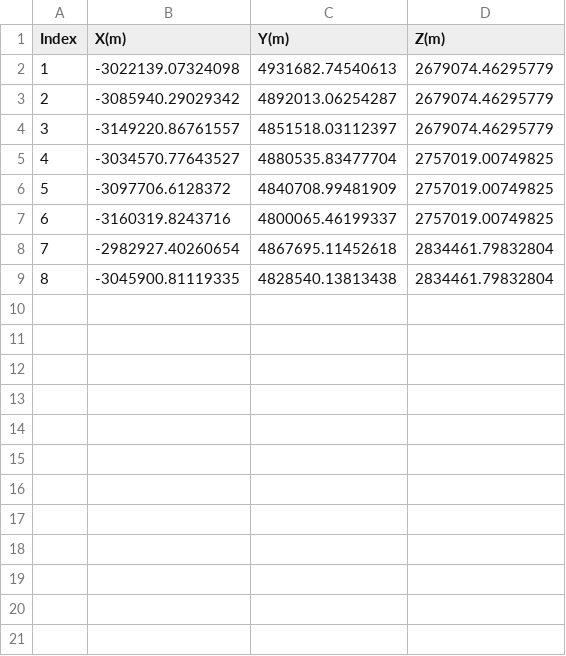
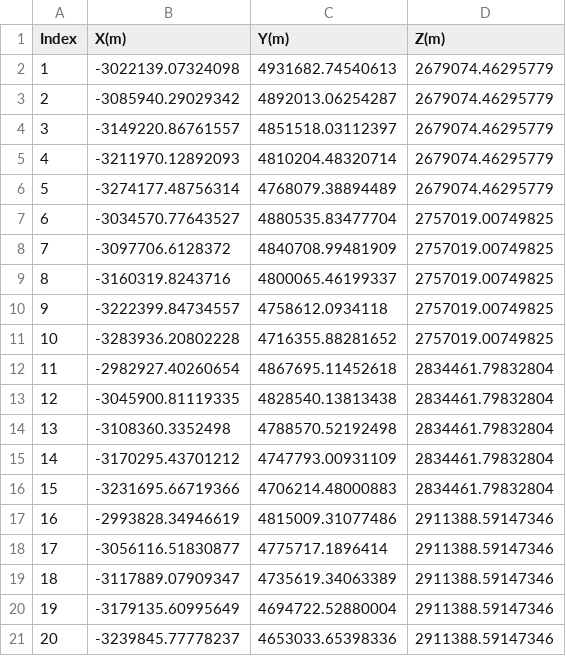
Before and after one commit to byron936/tonic_thesis_byron, a CSV file: thesis_code/cell_center_positions_3d.csv, drawn as a sheet; addresses are those after the commit; the diff names each change by its address in the sheet, - before the commit and + after, or states it on an @@ line.

```diff
--- a/thesis_code/cell_center_positions_3d.csv
+++ b/thesis_code/cell_center_positions_3d.csv
+row 5: 4 | -3211970.12892093 | 4810204.48320714 | 2679074.46295779
+row 6: 5 | -3274177.48756314 | 4768079.38894489 | 2679074.46295779
@@ column A (Index) renumbered between rows 7 and 13 @@
+row 10: 9 | -3222399.84734557 | 4758612.0934118 | 2757019.00749825
+row 11: 10 | -3283936.20802228 | 4716355.88281652 | 2757019.00749825
+row 14: 13 | -3108360.3352498 | 4788570.52192498 | 2834461.79832804
+row 15: 14 | -3170295.43701212 | 4747793.00931109 | 2834461.79832804
+row 16: 15 | -3231695.66719366 | 4706214.48000883 | 2834461.79832804
+row 17: 16 | -2993828.34946619 | 4815009.31077486 | 2911388.59147346
+row 18: 17 | -3056116.51830877 | 4775717.1896414 | 2911388.59147346
+row 19: 18 | -3117889.07909347 | 4735619.34063389 | 2911388.59147346
+row 20: 19 | -3179135.60995649 | 4694722.52880004 | 2911388.59147346
+row 21: 20 | -3239845.77778237 | 4653033.65398336 | 2911388.59147346
```
Also changed, not shown: 5 other files.
